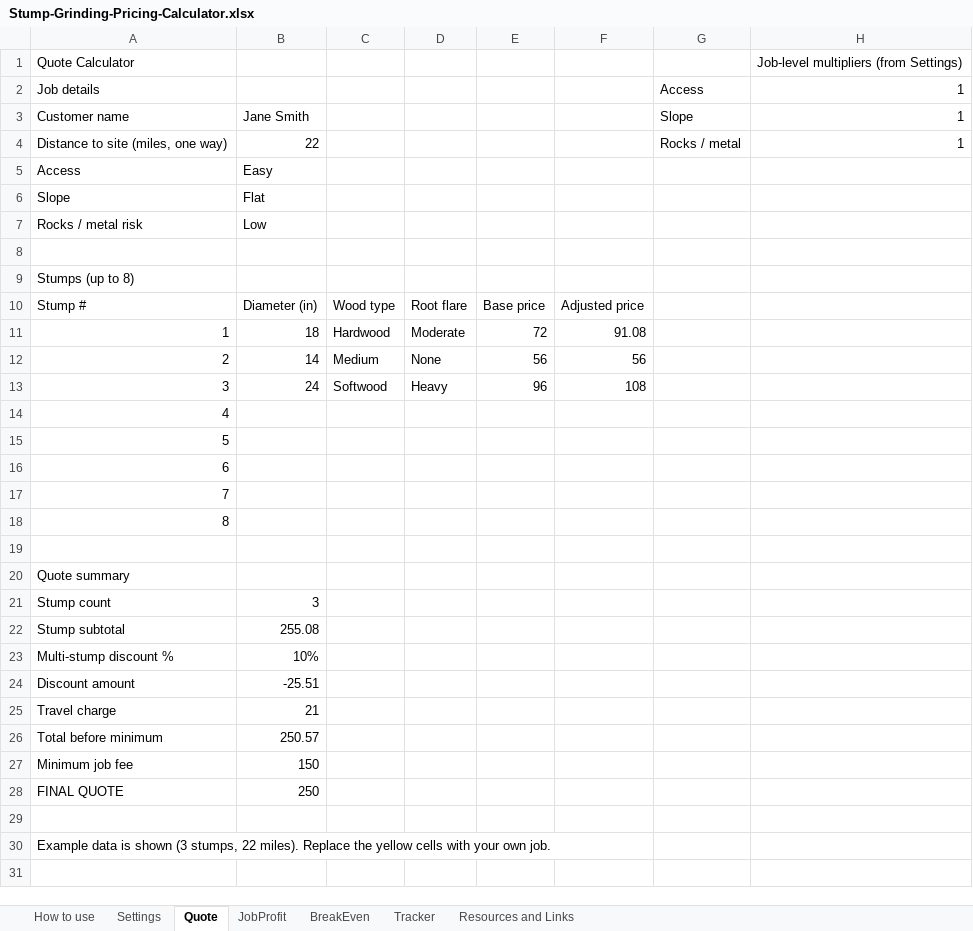
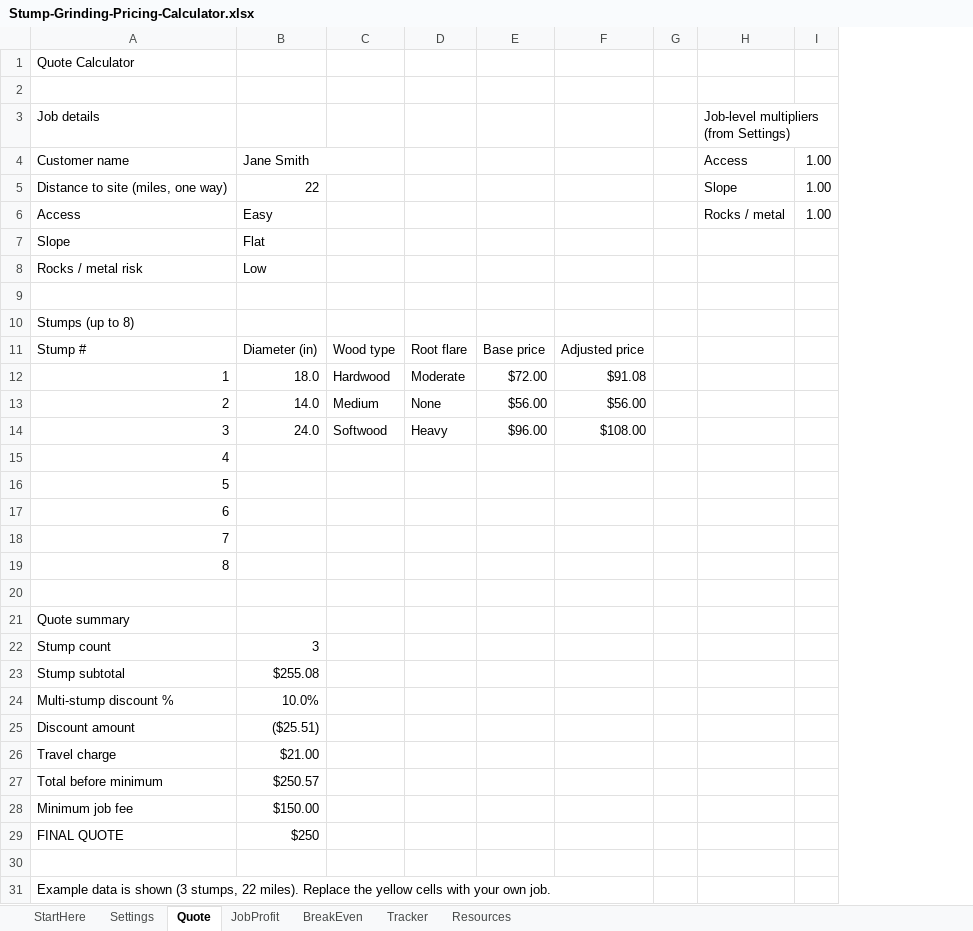
Before and after one commit to thakurdaman/stump-grinding-, an Excel workbook: private-files/Stump-Grinding-Pricing-Calculator.xlsx, sheet Quote, drawn as a sheet; values as stored, in another font and other column widths than the file's, no cell formats; removed rows and columns are numbered as before the commit, all else as after; the diff names each change by its address in the sheet, - before the commit and + after, or states it on an @@ line.

```diff
--- a/private-files/Stump-Grinding-Pricing-Calculator.xlsx (sheet Quote)
+++ b/private-files/Stump-Grinding-Pricing-Calculator.xlsx (sheet Quote)
-sheet tab: How to use
+sheet tab: StartHere
-sheet tab: Resources and Links
+sheet tab: Resources
+column G, empty
-column H (1), row 1: Job-level multipliers (from Settings); rows 3-4: 1 | 1
+column I, rows 4-6: all 1.00
+row 2: (empty)
-H3: Access
+H3: Job-level multipliers (from Settings)
+B4:C4 merged
-H4: Slope
+H4: Access
-H5: Rocks / metal
+H5: Slope
-H6: (empty)
+H6: Rocks / metal
-row 11: 1 | 18 | Hardwood | Moderate | 72 | 91.08
-row 12: 2 | 14 | Medium | None | 56 | 56
-row 13: 3 | 24 | Softwood | Heavy | 96 | 108
+row 12: 1 | 18.0 | Hardwood | Moderate | $72.00 | $91.08
+row 13: 2 | 14.0 | Medium | None | $56.00 | $56.00
+row 14: 3 | 24.0 | Softwood | Heavy | $96.00 | $108.00
-B23: 255.08
+B23: $255.08
-B24: 10%
+B24: 10.0%
-B25: -25.51
+B25: ($25.51)
-B26: 21
+B26: $21.00
-B27: 250.57
+B27: $250.57
-B28: 150
+B28: $150.00
-B29: 250
+B29: $250
```
Also changed, not shown: sheet Tracker, sheet JobProfit, sheet BreakEven, sheet Resources, sheet Settings, sheet StartHere, cell formats, formulas that keep their value, charts or pictures, 4 other files.
